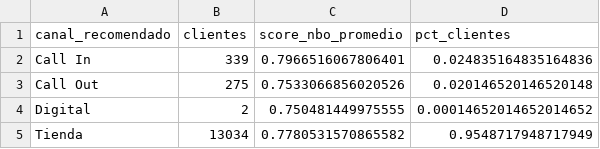
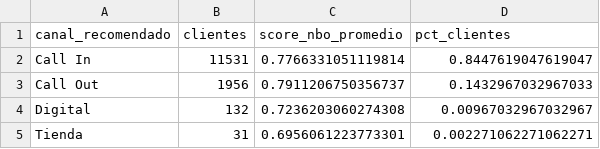
Before and after one commit to Ranisma/movistartotal-nbo-api, a CSV file: data/fase_3_resumen_canales.csv, drawn as a sheet.

```diff
--- a/data/fase_3_resumen_canales.csv
+++ b/data/fase_3_resumen_canales.csv
@@ -1,5 +1,5 @@
 canal_recomendado,clientes,score_nbo_promedio,pct_clientes
-Call In,339,0.7966516067806401,0.024835164835164836
-Call Out,275,0.7533066856020526,0.020146520146520148
-Digital,2,0.750481449975555,0.00014652014652014652
-Tienda,13034,0.7780531570865582,0.9548717948717949
+Call In,11531,0.7766331051119814,0.8447619047619047
+Call Out,1956,0.7911206750356737,0.1432967032967033
+Digital,132,0.7236203060274308,0.00967032967032967
+Tienda,31,0.6956061223773301,0.002271062271062271
```
Also changed, not shown: data/fase_3_prioridades.csv, data/fase_3_resumen_ofertas.csv.
